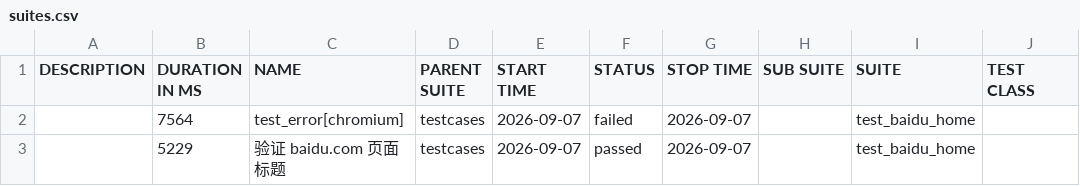
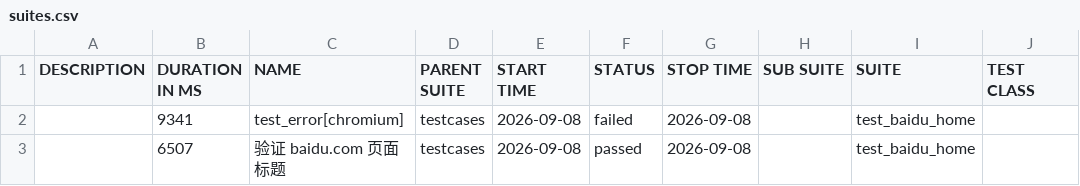
Before and after one commit to 81189149/test_baidu_ui, a CSV file: data/suites.csv, drawn as a sheet; only a part is shown; the diff names each change by its address in the sheet, - before the commit and + after, or states it on an @@ line.

```diff
--- a/data/suites.csv
+++ b/data/suites.csv
-B2 (DURATION IN MS): 7564
+B2 (DURATION IN MS): 9341
-E2:E3 (START TIME): 2026-09-07
+E2:E3 (START TIME): 2026-09-08
-G2:G3 (STOP TIME): 2026-09-07
+G2:G3 (STOP TIME): 2026-09-08
-B3 (DURATION IN MS): 5229
+B3 (DURATION IN MS): 6507
```
Also changed, not shown: 21 other files.
